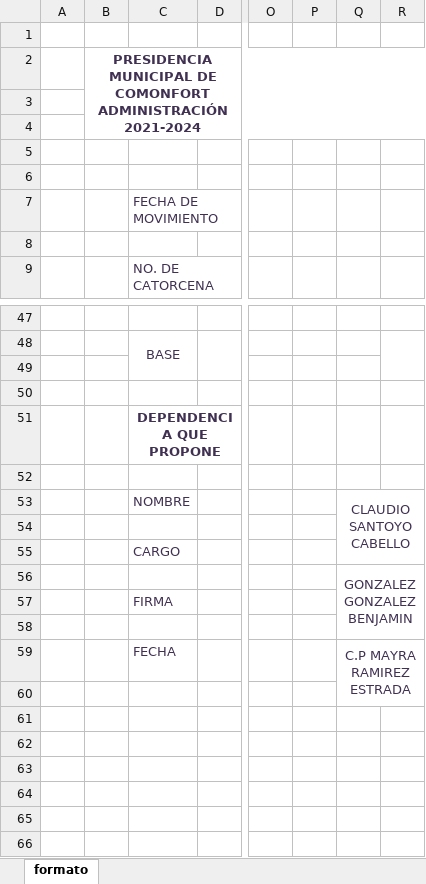
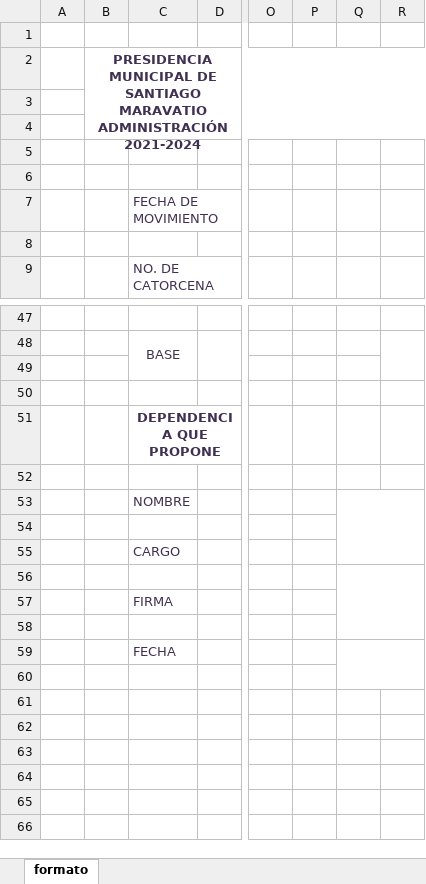
Before and after one commit to nchavezs/cnomina, an Excel workbook: assets/docs/formato.xlsx, sheet formato, drawn as a sheet; only a part is shown, gaps mark what is left out; values as stored, in another font and other column widths than the file's, no borders; the diff names each change by its address in the sheet, - before the commit and + after, or states it on an @@ line.

```diff
--- a/assets/docs/formato.xlsx (sheet formato)
+++ b/assets/docs/formato.xlsx (sheet formato)
-B2: …MUNICIPAL DE COMONFORT ADMINISTRACIÓN 2021-2024
+B2: …MUNICIPAL DE SANTIAGO MARAVATIO ADMINISTRACIÓN 2021-2024
-Q53: CLAUDIO SANTOYO CABELLO
+Q53: (empty)
-Q56: GONZALEZ GONZALEZ BENJAMIN
+Q56: (empty)
-Q59: C.P MAYRA RAMIREZ ESTRADA
+Q59: (empty)
```
Also changed, not shown: assets/docs/empleado/importar/empleado.xlsx, assets/docs/movimiento.xlsx, 6 other files.
